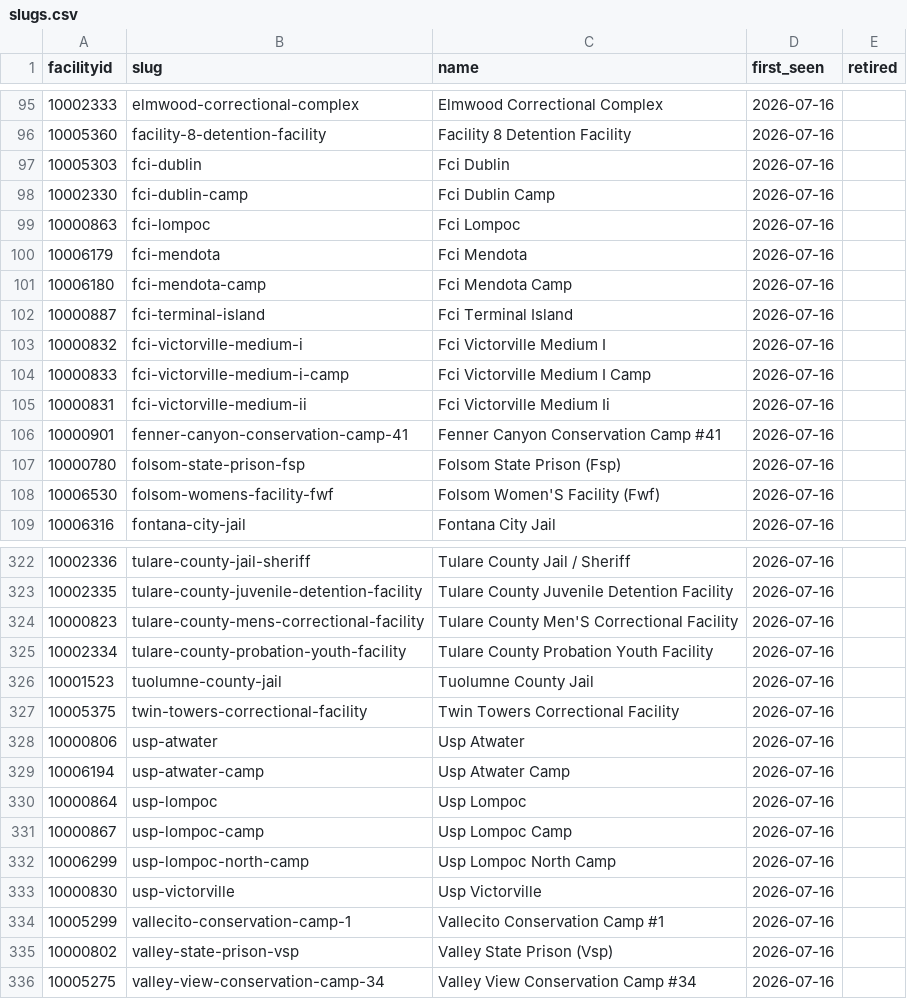
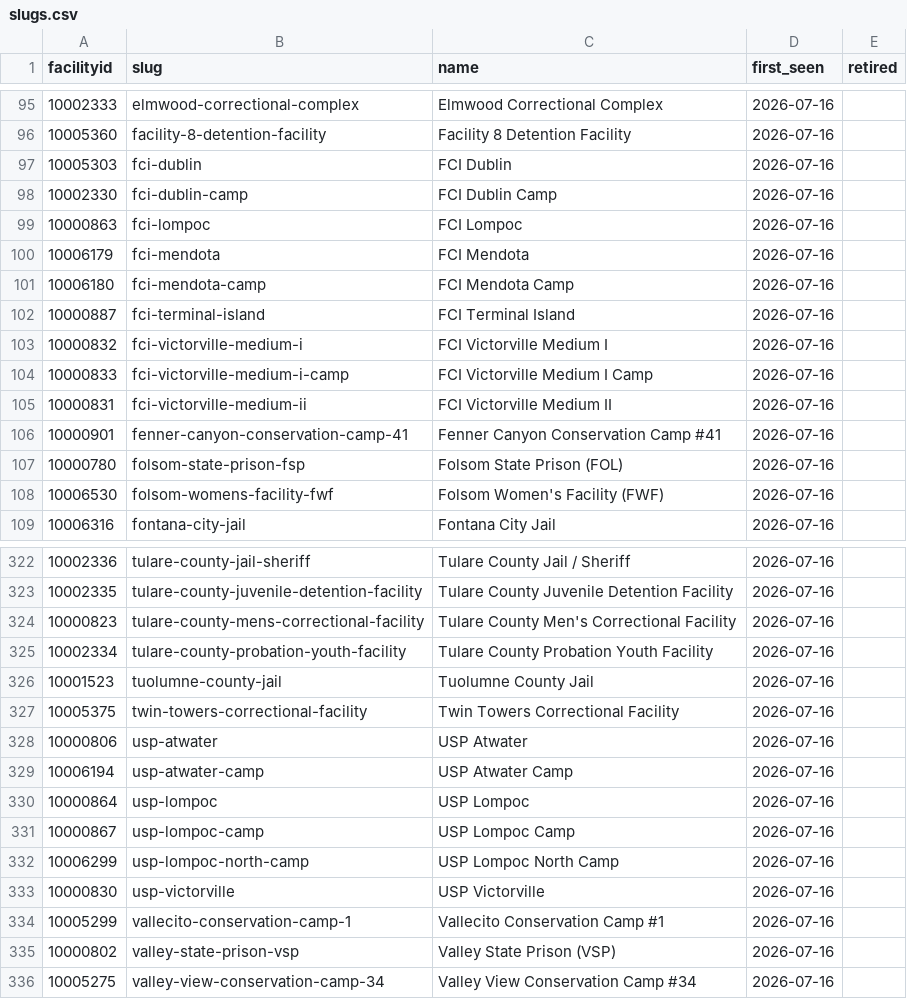
Before and after one commit to mbecica/ca-carceral-heat-tracker, a CSV file: pipeline/data/slugs.csv, drawn as a sheet; only a part is shown, gaps mark what is left out; the diff covers the shown part only.

Commit message:
fixing lots of name title case issues

```diff
--- a/pipeline/data/slugs.csv
+++ b/pipeline/data/slugs.csv
@@ -96,14 +96,14 @@ facilityid,slug,name,first_seen,retired
 10005360,facility-8-detention-facility,Facility 8 Detention Facility,2026-07-16,
-10005303,fci-dublin,Fci Dublin,2026-07-16,
-10002330,fci-dublin-camp,Fci Dublin Camp,2026-07-16,
-10000863,fci-lompoc,Fci Lompoc,2026-07-16,
-10006179,fci-mendota,Fci Mendota,2026-07-16,
-10006180,fci-mendota-camp,Fci Mendota Camp,2026-07-16,
-10000887,fci-terminal-island,Fci Terminal Island,2026-07-16,
-10000832,fci-victorville-medium-i,Fci Victorville Medium I,2026-07-16,
-10000833,fci-victorville-medium-i-camp,Fci Victorville Medium I Camp,2026-07-16,
-10000831,fci-victorville-medium-ii,Fci Victorville Medium Ii,2026-07-16,
+10005303,fci-dublin,FCI Dublin,2026-07-16,
+10002330,fci-dublin-camp,FCI Dublin Camp,2026-07-16,
+10000863,fci-lompoc,FCI Lompoc,2026-07-16,
+10006179,fci-mendota,FCI Mendota,2026-07-16,
+10006180,fci-mendota-camp,FCI Mendota Camp,2026-07-16,
+10000887,fci-terminal-island,FCI Terminal Island,2026-07-16,
+10000832,fci-victorville-medium-i,FCI Victorville Medium I,2026-07-16,
+10000833,fci-victorville-medium-i-camp,FCI Victorville Medium I Camp,2026-07-16,
+10000831,fci-victorville-medium-ii,FCI Victorville Medium II,2026-07-16,
 10000901,fenner-canyon-conservation-camp-41,Fenner Canyon Conservation Camp #41,2026-07-16,
-10000780,folsom-state-prison-fsp,Folsom State Prison (Fsp),2026-07-16,
-10006530,folsom-womens-facility-fwf,Folsom Women'S Facility (Fwf),2026-07-16,
+10000780,folsom-state-prison-fsp,Folsom State Prison (FOL),2026-07-16,
+10006530,folsom-womens-facility-fwf,Folsom Women's Facility (FWF),2026-07-16,
 10006316,fontana-city-jail,Fontana City Jail,2026-07-16,
@@ -323,3 +323,3 @@ facilityid,slug,name,first_seen,retired
 10002335,tulare-county-juvenile-detention-facility,Tulare County Juvenile Detention Facility,2026-07-16,
-10000823,tulare-county-mens-correctional-facility,Tulare County Men'S Correctional Facility,2026-07-16,
+10000823,tulare-county-mens-correctional-facility,Tulare County Men's Correctional Facility,2026-07-16,
 10002334,tulare-county-probation-youth-facility,Tulare County Probation Youth Facility,2026-07-16,
@@ -327,10 +327,10 @@ facilityid,slug,name,first_seen,retired
 10005375,twin-towers-correctional-facility,Twin Towers Correctional Facility,2026-07-16,
-10000806,usp-atwater,Usp Atwater,2026-07-16,
-10006194,usp-atwater-camp,Usp Atwater Camp,2026-07-16,
-10000864,usp-lompoc,Usp Lompoc,2026-07-16,
-10000867,usp-lompoc-camp,Usp Lompoc Camp,2026-07-16,
-10006299,usp-lompoc-north-camp,Usp Lompoc North Camp,2026-07-16,
-10000830,usp-victorville,Usp Victorville,2026-07-16,
+10000806,usp-atwater,USP Atwater,2026-07-16,
+10006194,usp-atwater-camp,USP Atwater Camp,2026-07-16,
+10000864,usp-lompoc,USP Lompoc,2026-07-16,
+10000867,usp-lompoc-camp,USP Lompoc Camp,2026-07-16,
+10006299,usp-lompoc-north-camp,USP Lompoc North Camp,2026-07-16,
+10000830,usp-victorville,USP Victorville,2026-07-16,
 10005299,vallecito-conservation-camp-1,Vallecito Conservation Camp #1,2026-07-16,
-10000802,valley-state-prison-vsp,Valley State Prison (Vsp),2026-07-16,
+10000802,valley-state-prison-vsp,Valley State Prison (VSP),2026-07-16,
 10005275,valley-view-conservation-camp-34,Valley View Conservation Camp #34,2026-07-16,
```
Also changed, not shown: 38 edited cells elsewhere in this file, 55 other files.
